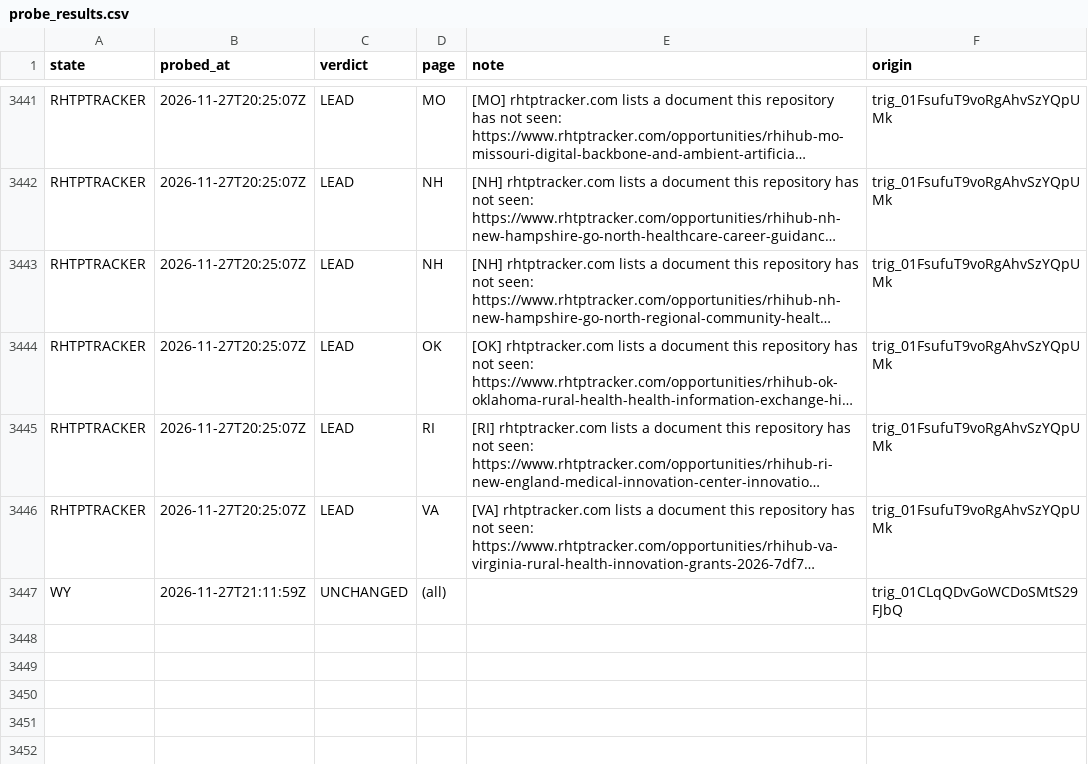
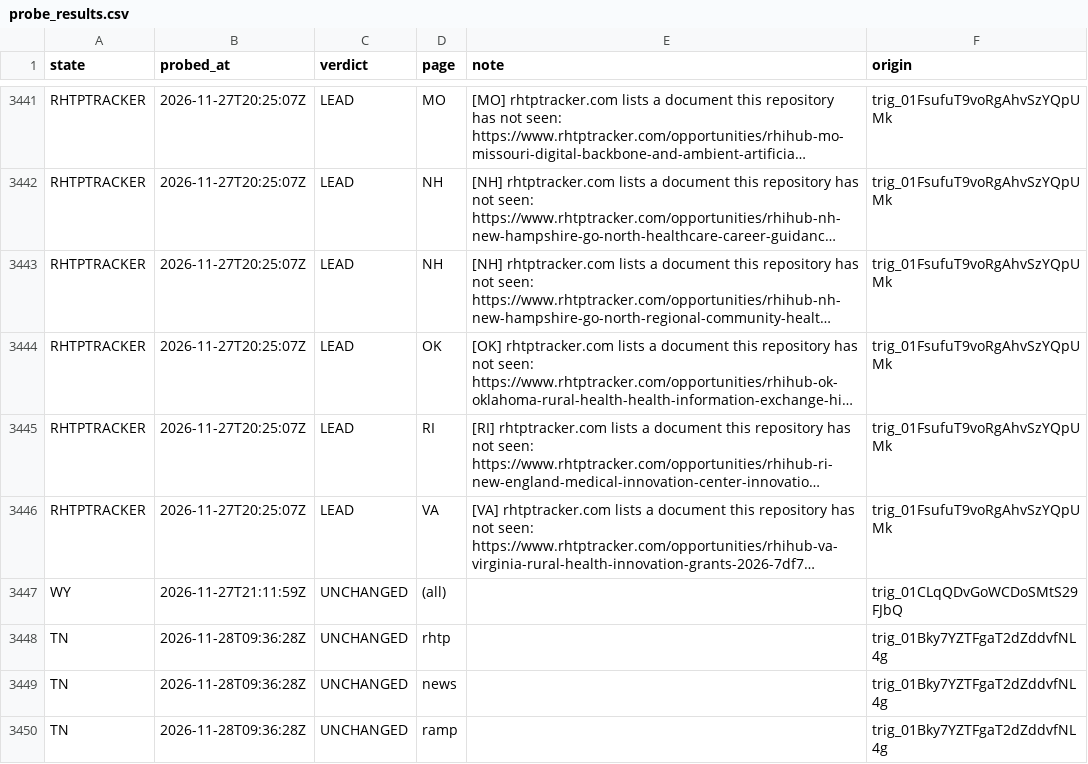
Before and after one commit to INicchitta12/RHTP_Tracker, a CSV file: logs/probe_results.csv, drawn as a sheet; only a part is shown, gaps mark what is left out; long unchanged cells end in …; the diff names each change by its address in the sheet, - before the commit and + after, or states it on an @@ line.

```diff
--- a/logs/probe_results.csv
+++ b/logs/probe_results.csv
+row 3448: TN | 2026-11-28T09:36:28Z | UNCHANGED | rhtp |  | trig_01Bky7YZTFgaT2dZddvfNL4g
+row 3449: TN | 2026-11-28T09:36:28Z | UNCHANGED | news |  | trig_01Bky7YZTFgaT2dZddvfNL4g
+row 3450: TN | 2026-11-28T09:36:28Z | UNCHANGED | ramp |  | trig_01Bky7YZTFgaT2dZddvfNL4g
```
